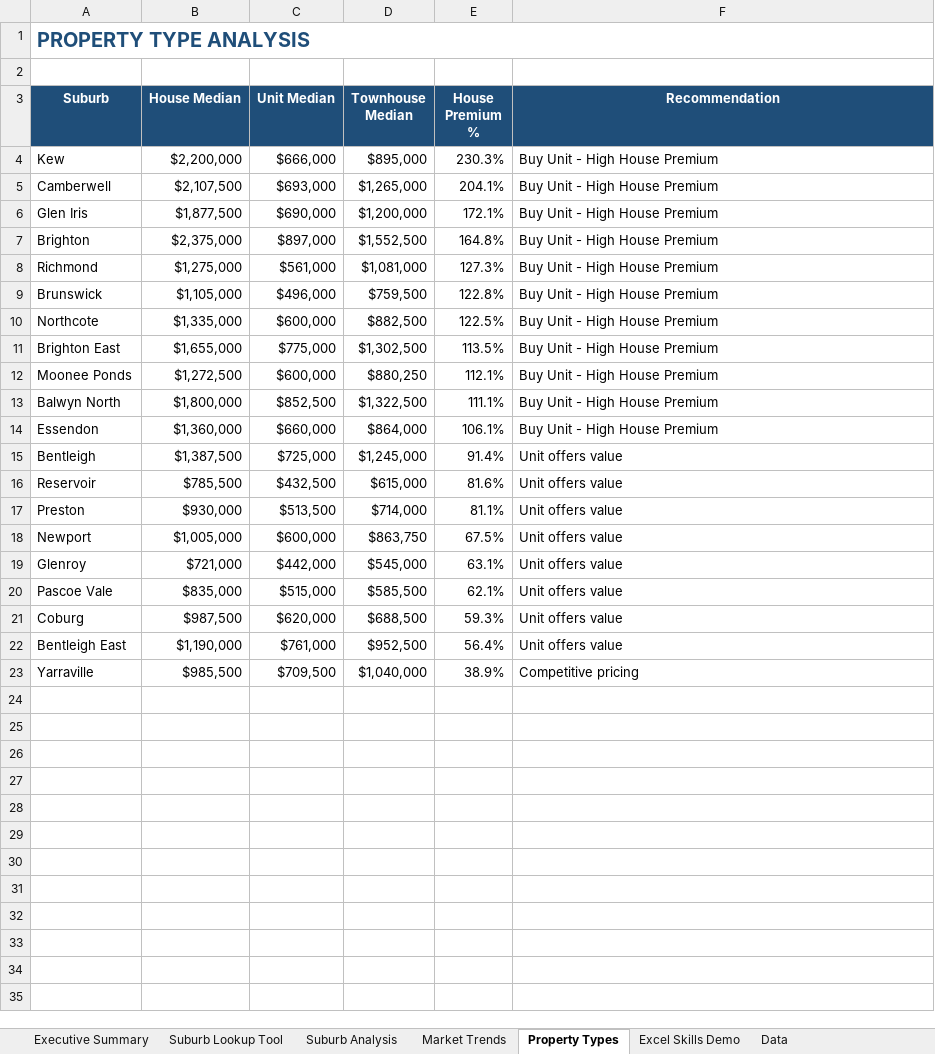
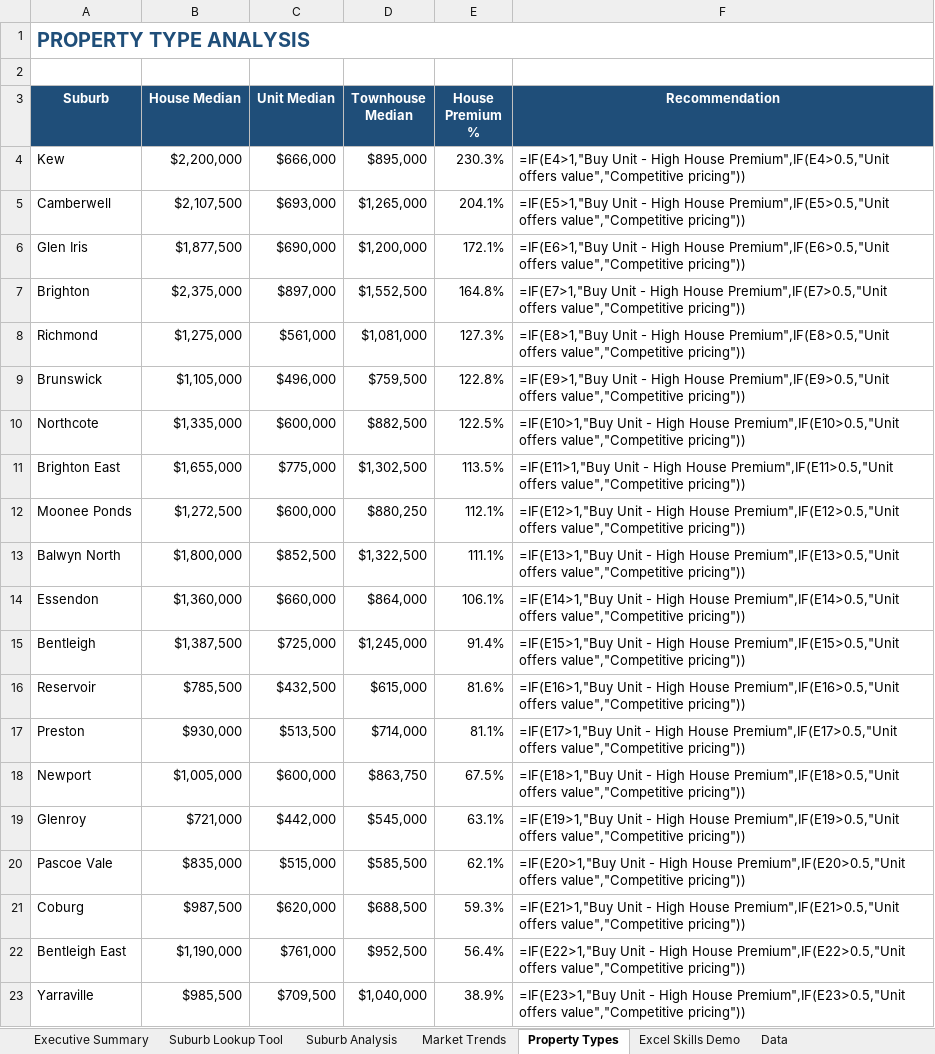
Before and after one commit to chi-n-nguyen/Melbourne-Housing-Analysis, an Excel workbook: docs/Melbourne_Housing_Dashboard.xlsx, sheet Property Types, drawn as a sheet; values as stored, in another font and other column widths than the file's, no borders; formulas without a stored value are shown as written; conditional formats not drawn; the diff names each change by its address in the sheet, - before the commit and + after, or states it on an @@ line.

```diff
--- a/docs/Melbourne_Housing_Dashboard.xlsx (sheet Property Types)
+++ b/docs/Melbourne_Housing_Dashboard.xlsx (sheet Property Types)
-F4 (Recommendation): Buy Unit - High House Premium
+F4 (Recommendation): =IF(E4>1,"Buy Unit - High House Premium",IF(E4>0.5,"Unit offers value","Competitive pricing"))
-F5 (Recommendation): Buy Unit - High House Premium
+F5 (Recommendation): =IF(E5>1,"Buy Unit - High House Premium",IF(E5>0.5,"Unit offers value","Competitive pricing"))
-F6 (Recommendation): Buy Unit - High House Premium
+F6 (Recommendation): =IF(E6>1,"Buy Unit - High House Premium",IF(E6>0.5,"Unit offers value","Competitive pricing"))
-F7 (Recommendation): Buy Unit - High House Premium
+F7 (Recommendation): =IF(E7>1,"Buy Unit - High House Premium",IF(E7>0.5,"Unit offers value","Competitive pricing"))
-F8 (Recommendation): Buy Unit - High House Premium
+F8 (Recommendation): =IF(E8>1,"Buy Unit - High House Premium",IF(E8>0.5,"Unit offers value","Competitive pricing"))
-F9 (Recommendation): Buy Unit - High House Premium
+F9 (Recommendation): =IF(E9>1,"Buy Unit - High House Premium",IF(E9>0.5,"Unit offers value","Competitive pricing"))
-F10 (Recommendation): Buy Unit - High House Premium
+F10 (Recommendation): =IF(E10>1,"Buy Unit - High House Premium",IF(E10>0.5,"Unit offers value","Competitive pricing"))
-F11 (Recommendation): Buy Unit - High House Premium
+F11 (Recommendation): =IF(E11>1,"Buy Unit - High House Premium",IF(E11>0.5,"Unit offers value","Competitive pricing"))
-F12 (Recommendation): Buy Unit - High House Premium
+F12 (Recommendation): =IF(E12>1,"Buy Unit - High House Premium",IF(E12>0.5,"Unit offers value","Competitive pricing"))
-F13 (Recommendation): Buy Unit - High House Premium
+F13 (Recommendation): =IF(E13>1,"Buy Unit - High House Premium",IF(E13>0.5,"Unit offers value","Competitive pricing"))
-F14 (Recommendation): Buy Unit - High House Premium
+F14 (Recommendation): =IF(E14>1,"Buy Unit - High House Premium",IF(E14>0.5,"Unit offers value","Competitive pricing"))
-F15 (Recommendation): Unit offers value
+F15 (Recommendation): =IF(E15>1,"Buy Unit - High House Premium",IF(E15>0.5,"Unit offers value","Competitive pricing"))
-F16 (Recommendation): Unit offers value
+F16 (Recommendation): =IF(E16>1,"Buy Unit - High House Premium",IF(E16>0.5,"Unit offers value","Competitive pricing"))
-F17 (Recommendation): Unit offers value
+F17 (Recommendation): =IF(E17>1,"Buy Unit - High House Premium",IF(E17>0.5,"Unit offers value","Competitive pricing"))
-F18 (Recommendation): Unit offers value
+F18 (Recommendation): =IF(E18>1,"Buy Unit - High House Premium",IF(E18>0.5,"Unit offers value","Competitive pricing"))
-F19 (Recommendation): Unit offers value
+F19 (Recommendation): =IF(E19>1,"Buy Unit - High House Premium",IF(E19>0.5,"Unit offers value","Competitive pricing"))
-F20 (Recommendation): Unit offers value
+F20 (Recommendation): =IF(E20>1,"Buy Unit - High House Premium",IF(E20>0.5,"Unit offers value","Competitive pricing"))
-F21 (Recommendation): Unit offers value
+F21 (Recommendation): =IF(E21>1,"Buy Unit - High House Premium",IF(E21>0.5,"Unit offers value","Competitive pricing"))
-F22 (Recommendation): Unit offers value
+F22 (Recommendation): =IF(E22>1,"Buy Unit - High House Premium",IF(E22>0.5,"Unit offers value","Competitive pricing"))
-F23 (Recommendation): Competitive pricing
+F23 (Recommendation): =IF(E23>1,"Buy Unit - High House Premium",IF(E23>0.5,"Unit offers value","Competitive pricing"))
```
Also changed, not shown: sheet Suburb Analysis, sheet Excel Skills Demo, sheet Suburb Lookup Tool, charts or pictures, 10 other files.
